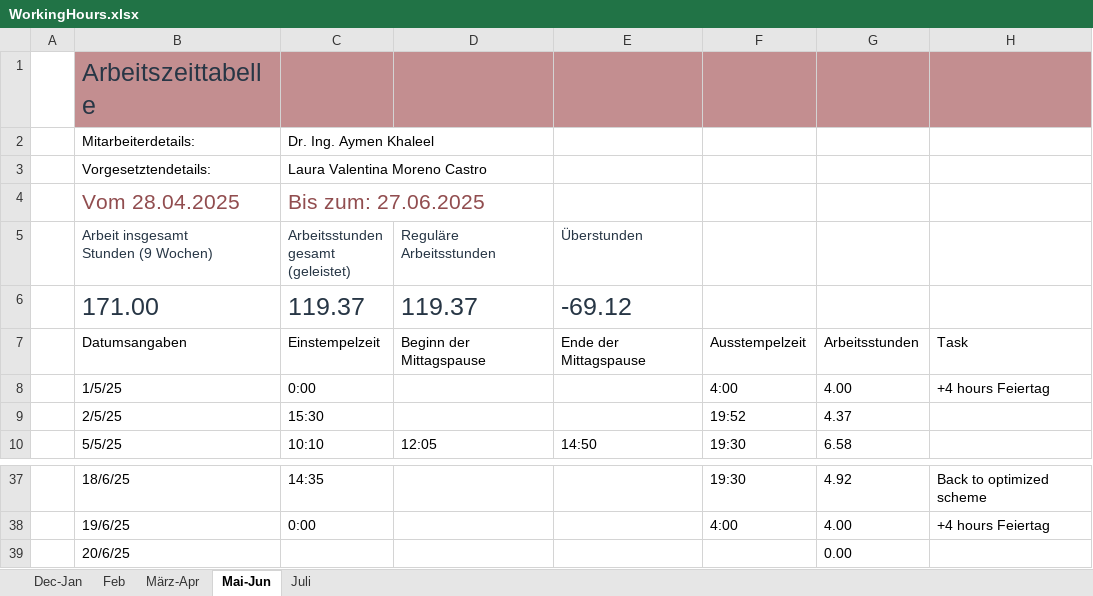
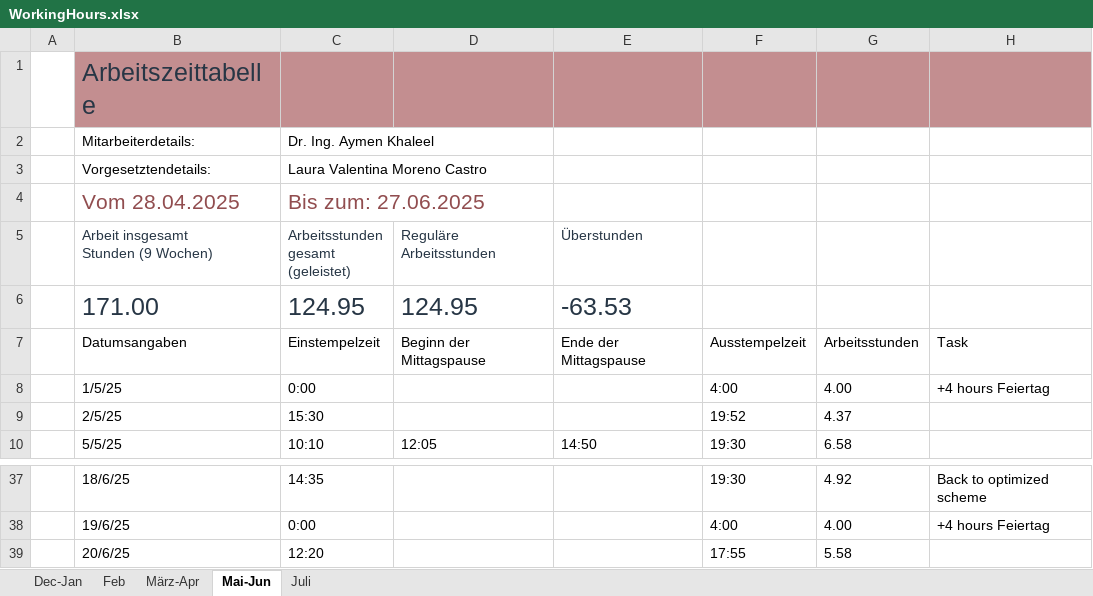
Before and after one commit to lauravmorenoc/DKS, an Excel workbook: WorkingHours.xlsx, sheet Mai-Jun, drawn as a sheet; only a part is shown, gaps mark what is left out; values as stored, in another font and other column widths than the file's, no borders; table styles not drawn; the diff names each change by its address in the sheet, - before the commit and + after, or states it on an @@ line.

```diff
--- a/WorkingHours.xlsx (sheet Mai-Jun)
+++ b/WorkingHours.xlsx (sheet Mai-Jun)
-C6: 119.37
+C6: 124.95
-D6 (Reguläre Arbeitsstunden): 119.37
+D6 (Reguläre Arbeitsstunden): 124.95
-E6 (Überstunden): -69.12
+E6 (Überstunden): -63.53
-C39: (empty)
+C39: 12:20
-F39: (empty)
+F39: 17:55
-G39: 0.00
+G39: 5.58
```
Also changed, not shown: sheet Juli, 10 other files.
